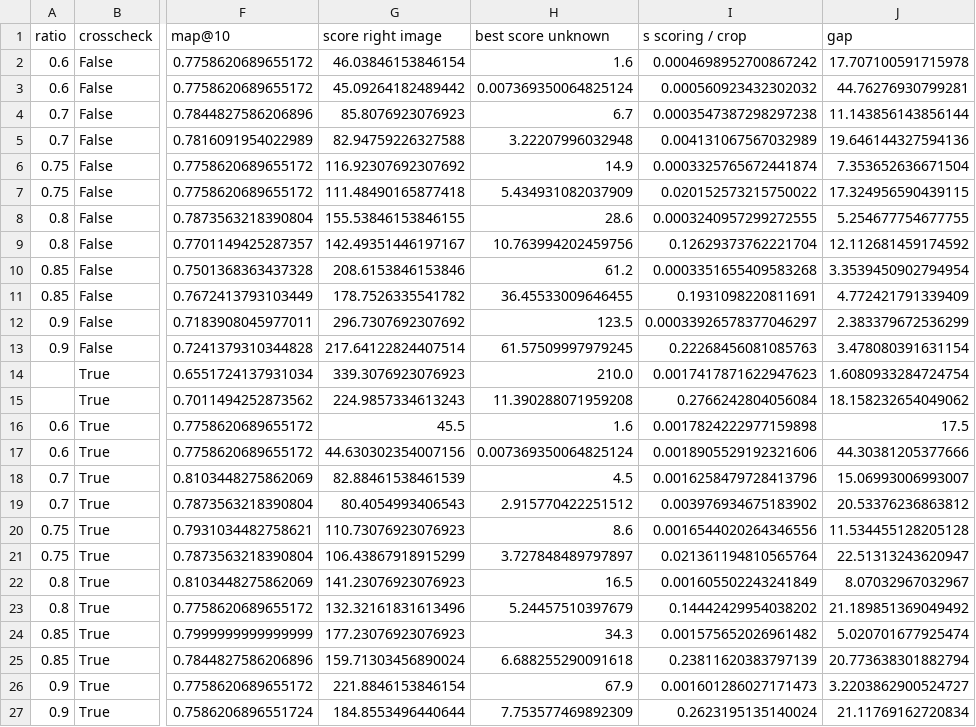
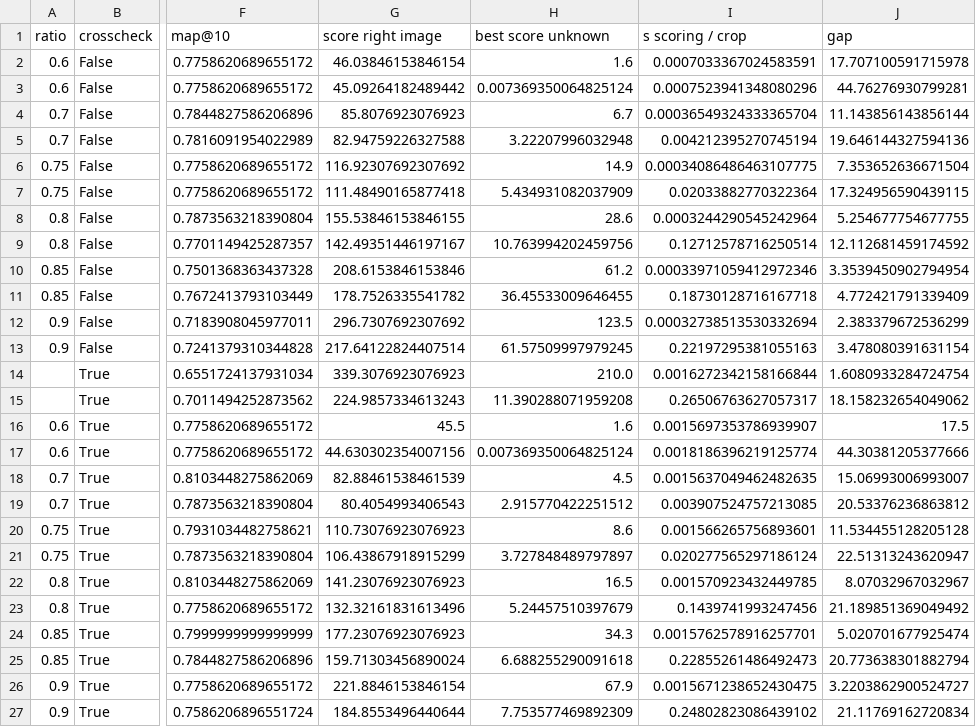
Before and after one commit to MCV-2026-C1-Project/Team-2, a CSV file: week4/results/orb_configurations_l2.csv, drawn as a sheet; only a part is shown, gaps mark what is left out; the diff names each change by its address in the sheet, - before the commit and + after, or states it on an @@ line.

```diff
--- a/week4/results/orb_configurations_l2.csv
+++ b/week4/results/orb_configurations_l2.csv
-I2 (s scoring / crop): 0.0004698952700867242
+I2 (s scoring / crop): 0.0007033367024583591
-I3 (s scoring / crop): 0.000560923432302032
+I3 (s scoring / crop): 0.0007523941348080296
-I4 (s scoring / crop): 0.0003547387298297238
+I4 (s scoring / crop): 0.00036549324333365704
-I5 (s scoring / crop): 0.004131067567032989
+I5 (s scoring / crop): 0.004212395270745194
-I6 (s scoring / crop): 0.0003325765672441874
+I6 (s scoring / crop): 0.00034086486463107775
-I7 (s scoring / crop): 0.020152573215750022
+I7 (s scoring / crop): 0.02033882770322364
-I8 (s scoring / crop): 0.0003240957299272555
+I8 (s scoring / crop): 0.0003244290545242964
-I9 (s scoring / crop): 0.12629373762221704
+I9 (s scoring / crop): 0.12712578716250514
-I10 (s scoring / crop): 0.0003351655409583268
+I10 (s scoring / crop): 0.00033971059412972346
-I11 (s scoring / crop): 0.1931098220811691
+I11 (s scoring / crop): 0.18730128716167718
-I12 (s scoring / crop): 0.00033926578377046297
+I12 (s scoring / crop): 0.00032738513530332694
-I13 (s scoring / crop): 0.22268456081085763
+I13 (s scoring / crop): 0.22197295381055163
-I14 (s scoring / crop): 0.0017417871622947623
+I14 (s scoring / crop): 0.0016272342158166844
-I15 (s scoring / crop): 0.2766242804056084
+I15 (s scoring / crop): 0.26506763627057317
-I16 (s scoring / crop): 0.0017824222977159898
+I16 (s scoring / crop): 0.0015697353786939907
-I17 (s scoring / crop): 0.0018905529192321606
+I17 (s scoring / crop): 0.0018186396219125774
-I18 (s scoring / crop): 0.0016258479728413796
+I18 (s scoring / crop): 0.0015637049462482635
-I19 (s scoring / crop): 0.003976934675183902
+I19 (s scoring / crop): 0.003907524757213085
-I20 (s scoring / crop): 0.0016544020264346556
+I20 (s scoring / crop): 0.001566265756893601
-I21 (s scoring / crop): 0.021361194810565764
+I21 (s scoring / crop): 0.020277565297186124
-I22 (s scoring / crop): 0.001605502243241849
+I22 (s scoring / crop): 0.001570923432449785
-I23 (s scoring / crop): 0.14442429954038202
+I23 (s scoring / crop): 0.1439741993247456
-I24 (s scoring / crop): 0.001575652026961482
+I24 (s scoring / crop): 0.0015762578916257701
-I25 (s scoring / crop): 0.23811620383797139
+I25 (s scoring / crop): 0.22855261486492473
-I26 (s scoring / crop): 0.001601286027171473
+I26 (s scoring / crop): 0.0015671238652430475
-I27 (s scoring / crop): 0.2623195135140024
+I27 (s scoring / crop): 0.24802823086439102
```
Also changed, not shown: week4/results/descriptors_comparison_all.csv, week4/results/hl_configurations.csv, 6 other files.
